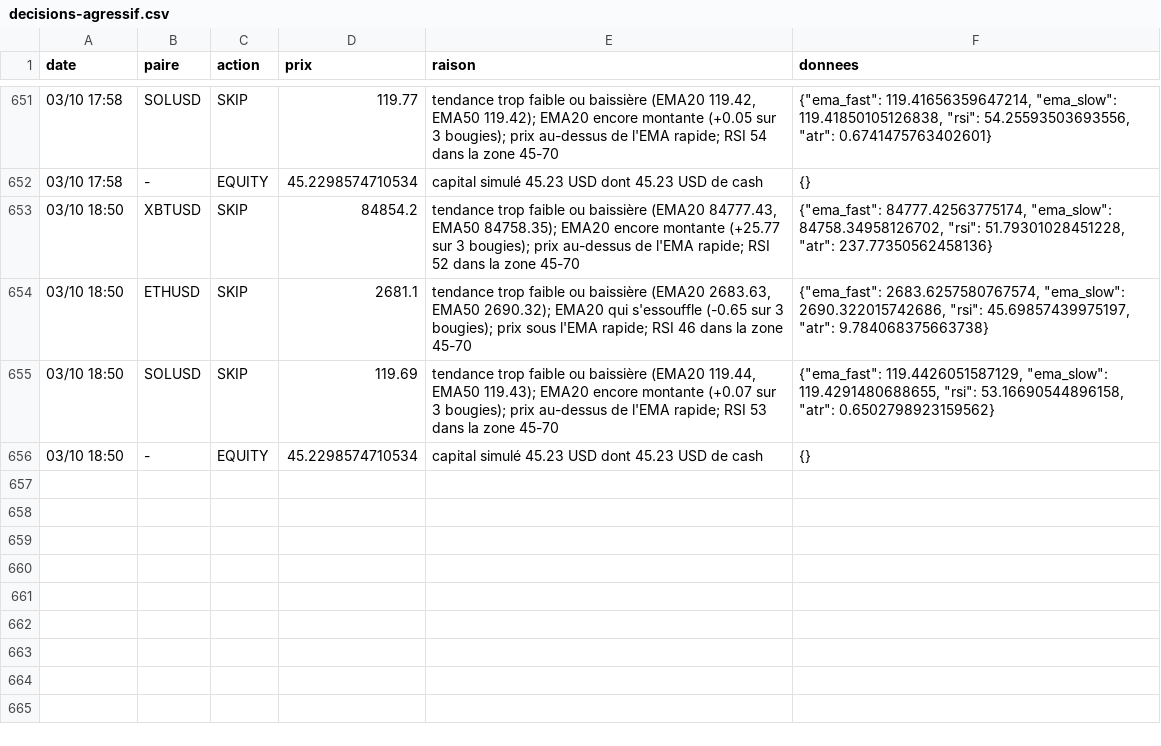
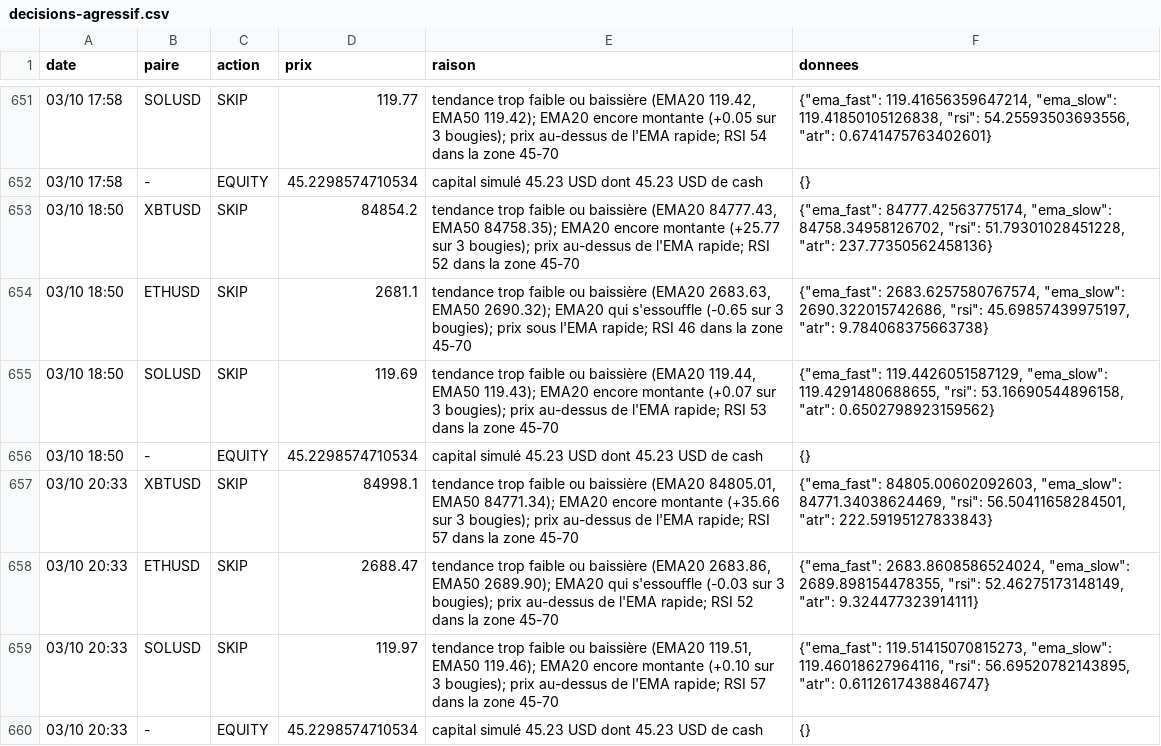
Before and after one commit to nftmooods/Public_App, a CSV file: KrakenPaperBot/data/decisions-agressif.csv, drawn as a sheet; only a part is shown, gaps mark what is left out.

```diff
--- a/KrakenPaperBot/data/decisions-agressif.csv
+++ b/KrakenPaperBot/data/decisions-agressif.csv
@@ -656 +656,5 @@ date,paire,action,prix,raison,donnees
 03/10 18:50,-,EQUITY,45.2298574710534,capital simulé 45.23 USD dont 45.23 USD de cash,{}
+03/10 20:33,XBTUSD,SKIP,84998.1,"tendance trop faible ou baissière (EMA20 84805.01, EMA50 84771.34); EMA20 encore montante (+35.66 sur 3 bougies); prix au-dessus de l'EMA rapide; RSI 57 dans la zone 45-70","{""ema_fast"": 84805.00602092603, ""ema_slow"": 84771.34038624469, ""rsi"": 56.50411658284501, ""atr"": 222.59195127833843}"
+03/10 20:33,ETHUSD,SKIP,2688.47,"tendance trop faible ou baissière (EMA20 2683.86, EMA50 2689.90); EMA20 qui s'essouffle (-0.03 sur 3 bougies); prix au-dessus de l'EMA rapide; RSI 52 dans la zone 45-70","{""ema_fast"": 2683.8608586524024, ""ema_slow"": 2689.898154478355, ""rsi"": 52.46275173148149, ""atr"": 9.324477323914111}"
+03/10 20:33,SOLUSD,SKIP,119.97,"tendance trop faible ou baissière (EMA20 119.51, EMA50 119.46); EMA20 encore montante (+0.10 sur 3 bougies); prix au-dessus de l'EMA rapide; RSI 57 dans la zone 45-70","{""ema_fast"": 119.51415070815273, ""ema_slow"": 119.46018627964116, ""rsi"": 56.69520782143895, ""atr"": 0.6112617438846747}"
+03/10 20:33,-,EQUITY,45.2298574710534,capital simulé 45.23 USD dont 45.23 USD de cash,{}
```
Also changed, not shown: KrakenPaperBot/data/decisions-accumulation.csv, KrakenPaperBot/data/decisions-memecoin.csv, 6 other files.
